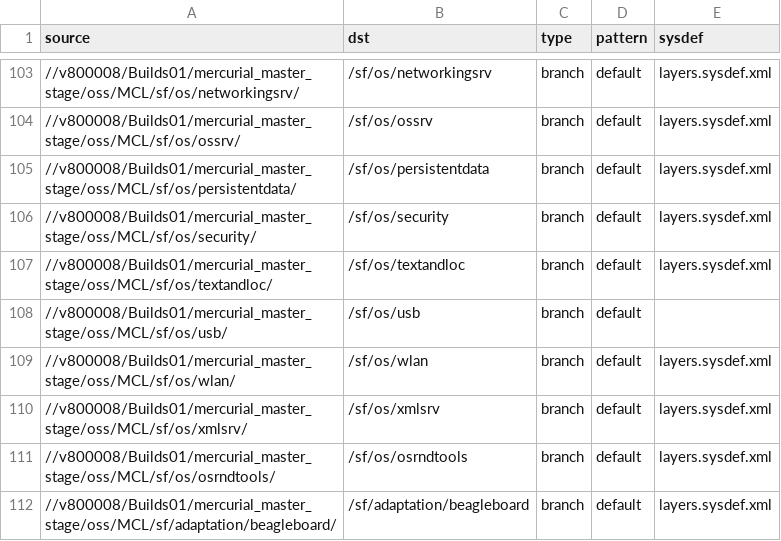
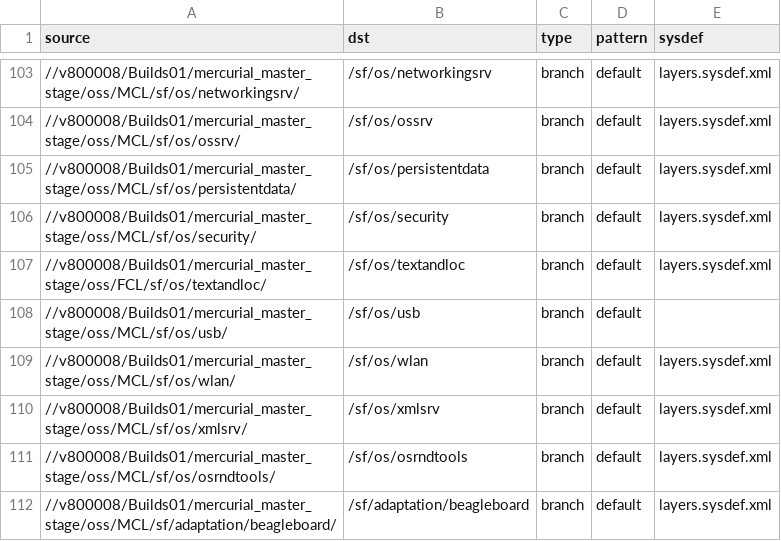
Before and after one commit to SymbianSource/oss.FCL.sftools.fbf.projects.platforms, a CSV file: symbian4/single/sources_staging.csv, drawn as a sheet; only a part is shown, gaps mark what is left out.

Commit message:
Use textandloc FCL for Bug 1543

```diff
--- a/symbian4/single/sources_staging.csv
+++ b/symbian4/single/sources_staging.csv
@@ -106,3 +106,3 @@ source,dst,type,pattern,sysdef
 //v800008/Builds01/mercurial_master_stage/oss/MCL/sf/os/security/,/sf/os/security,branch,default,layers.sysdef.xml
-//v800008/Builds01/mercurial_master_stage/oss/MCL/sf/os/textandloc/,/sf/os/textandloc,branch,default,layers.sysdef.xml
+//v800008/Builds01/mercurial_master_stage/oss/FCL/sf/os/textandloc/,/sf/os/textandloc,branch,default,layers.sysdef.xml
 //v800008/Builds01/mercurial_master_stage/oss/MCL/sf/os/usb/,/sf/os/usb,branch,default,
```
